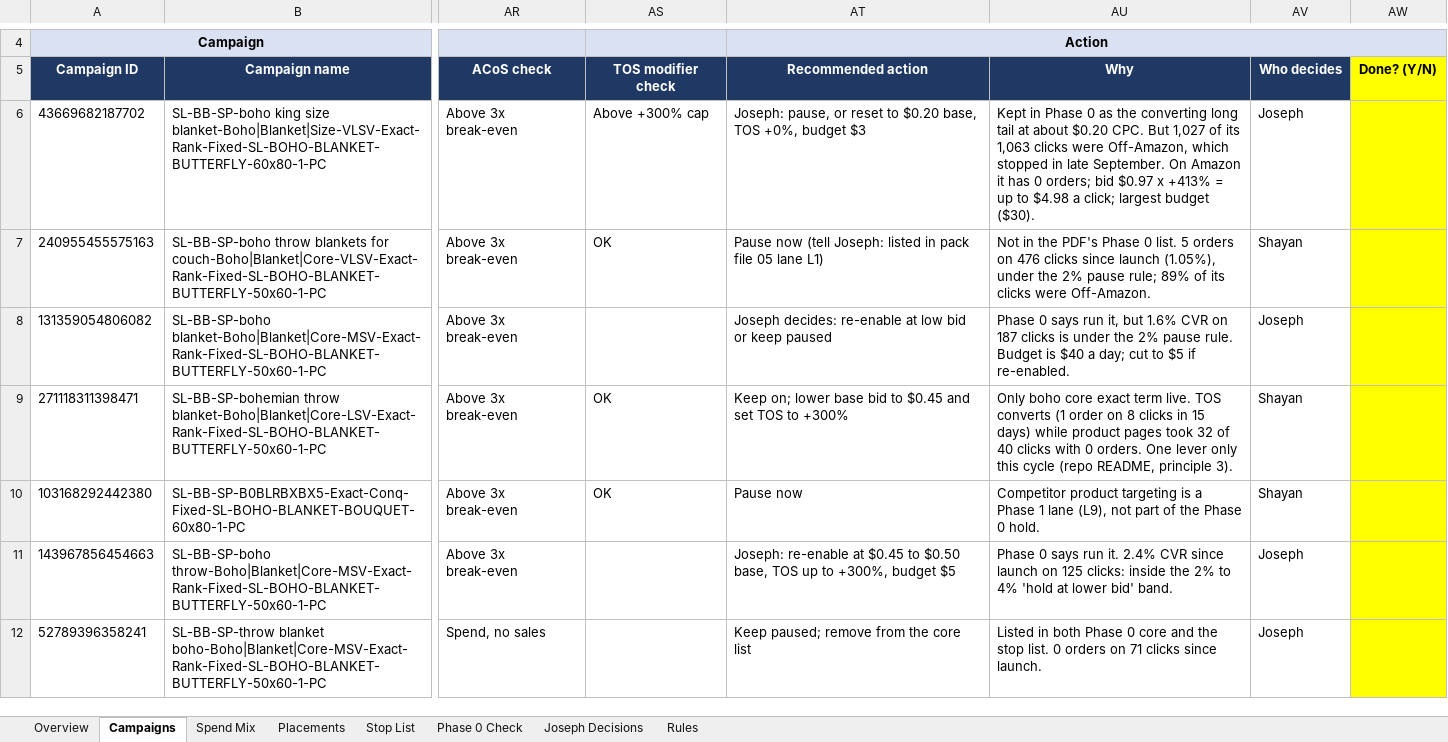
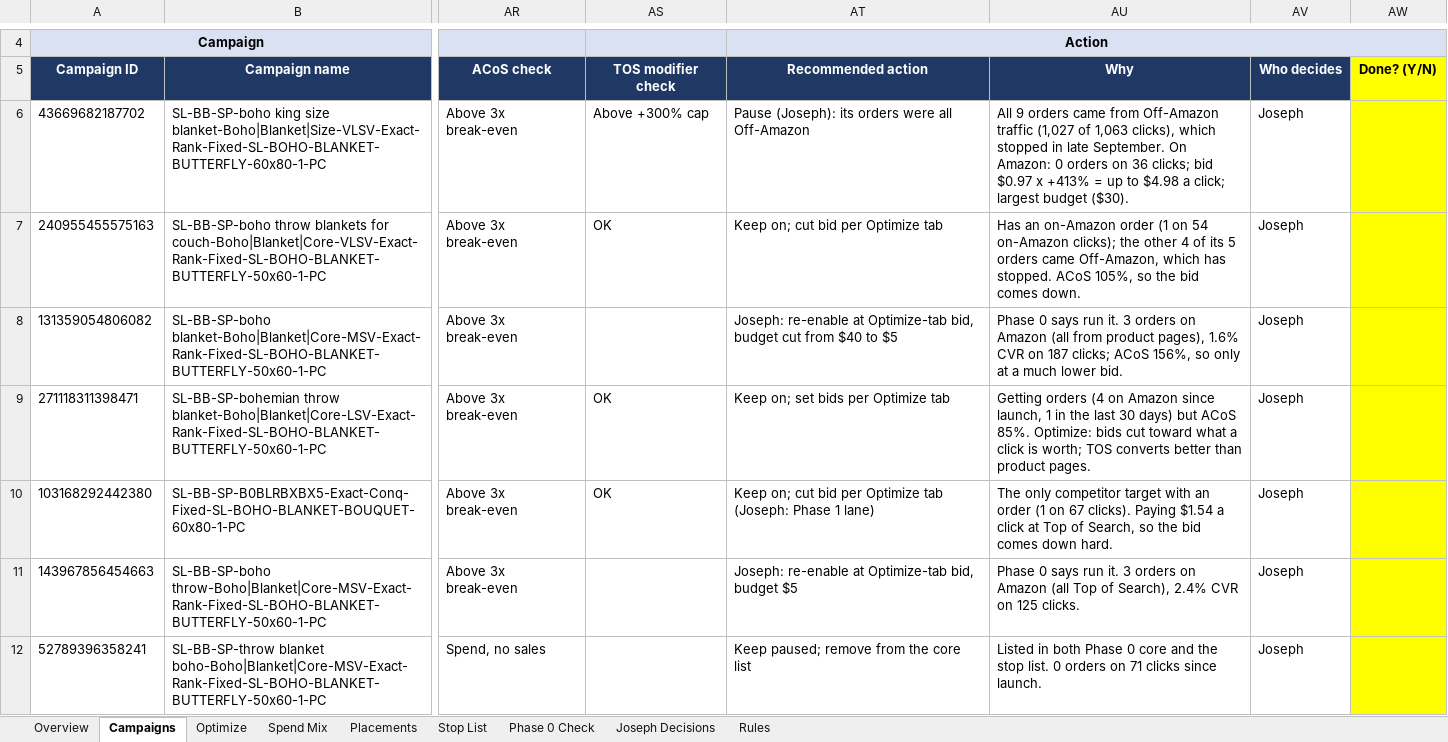
Before and after one commit to zarlish-web/PPC-Audit-, an Excel workbook: reviews/Boho_Blanket_PPC_Phase0_Review_2026-10-22.xlsx, sheet Campaigns, drawn as a sheet; only a part is shown, gaps mark what is left out; values as stored, in another font and other column widths than the file's, no borders; charts and pictures and conditional formats not drawn; the diff covers the shown part only; the diff names each change by its address in the sheet, - before the commit and + after, or states it on an @@ line.

```diff
--- a/reviews/Boho_Blanket_PPC_Phase0_Review_2026-10-22.xlsx (sheet Campaigns)
+++ b/reviews/Boho_Blanket_PPC_Phase0_Review_2026-10-22.xlsx (sheet Campaigns)
+sheet tab: Optimize
-AT6: Joseph: pause, or reset to $0.20 base, TOS +0%, budget $3
+AT6: Pause (Joseph): its orders were all Off-Amazon
-AU6: Kept in Phase 0 as the converting long tail at about $0.20 CPC. But 1,027 of its 1,063 clicks were Off-Amazon, which stopped in late September. On Amazon it has 0 orders; bid $0.97…
+AU6: All 9 orders came from Off-Amazon traffic (1,027 of 1,063 clicks), which stopped in late September. On Amazon: 0 orders on 36 clicks; bid $0.97…
-AT7: Pause now (tell Joseph: listed in pack file 05 lane L1)
+AT7: Keep on; cut bid per Optimize tab
-AU7: Not in the PDF's Phase 0 list. 5 orders on 476 clicks since launch (1.05%), under the 2% pause rule; 89% of its clicks were Off-Amazon.
+AU7: Has an on-Amazon order (1 on 54 on-Amazon clicks); the other 4 of its 5 orders came Off-Amazon, which has stopped. ACoS 105%, so the bid comes down.
-AV7: Shayan
+AV7: Joseph
-AT8: Joseph decides: re-enable at low bid or keep paused
+AT8: Joseph: re-enable at Optimize-tab bid, budget cut from $40 to $5
-AU8: …says run it, but 1.6% CVR on 187 clicks is under the 2% pause rule. Budget is $40 a day; cut to $5 if re-enabled.
+AU8: …says run it. 3 orders on Amazon (all from product pages), 1.6% CVR on 187 clicks; ACoS 156%, so only at a much lower bid.
-AT9: Keep on; lower base bid to $0.45 and set TOS to +300%
+AT9: Keep on; set bids per Optimize tab
-AU9: Only boho core exact term live. TOS converts (1 order on 8 clicks in 15 days) while product pages took 32 of 40 clicks with 0 orders. One lever only this cycle (repo README, principle 3).
+AU9: Getting orders (4 on Amazon since launch, 1 in the last 30 days) but ACoS 85%. Optimize: bids cut toward what a click is worth; TOS converts better than product pages.
-AV9:AV10: Shayan
+AV9:AV10: Joseph
-AT10: Pause now
+AT10: Keep on; cut bid per Optimize tab (Joseph: Phase 1 lane)
-AU10: Competitor product targeting is a Phase 1 lane (L9), not part of the Phase 0 hold.
+AU10: The only competitor target with an order (1 on 67 clicks). Paying $1.54 a click at Top of Search, so the bid comes down hard.
-AT11: …re-enable at $0.45 to $0.50 base, TOS up to +300%, budget $5
+AT11: …re-enable at Optimize-tab bid, budget $5
-AU11: …run it. 2.4% CVR since launch on 125 clicks: inside the 2% to 4% 'hold at lower bid' band.
+AU11: …run it. 3 orders on Amazon (all Top of Search), 2.4% CVR on 125 clicks.
```
Also changed, not shown: 15 edited cells elsewhere in this sheet, sheet Joseph Decisions, sheet Rules, sheet Overview, sheet Phase 0 Check, formulas that keep their value.
